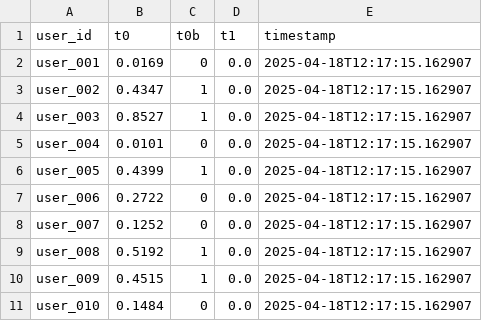
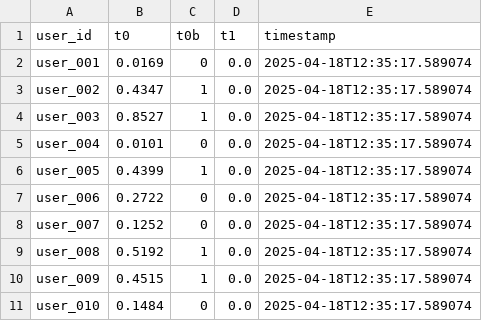
Before and after one commit to Carlosfintech/prometeo_dashboard, a CSV file: 03.Modelo/src/api/mockoon/results.csv, drawn as a sheet.

```diff
--- a/03.Modelo/src/api/mockoon/results.csv
+++ b/03.Modelo/src/api/mockoon/results.csv
@@ -1,11 +1,11 @@
 user_id,t0,t0b,t1,timestamp
-user_001,0.0169,0,0.0,2025-04-18T12:17:15.162907
-user_002,0.4347,1,0.0,2025-04-18T12:17:15.162907
-user_003,0.8527,1,0.0,2025-04-18T12:17:15.162907
-user_004,0.0101,0,0.0,2025-04-18T12:17:15.162907
-user_005,0.4399,1,0.0,2025-04-18T12:17:15.162907
-user_006,0.2722,0,0.0,2025-04-18T12:17:15.162907
-user_007,0.1252,0,0.0,2025-04-18T12:17:15.162907
-user_008,0.5192,1,0.0,2025-04-18T12:17:15.162907
-user_009,0.4515,1,0.0,2025-04-18T12:17:15.162907
-user_010,0.1484,0,0.0,2025-04-18T12:17:15.162907
+user_001,0.0169,0,0.0,2025-04-18T12:35:17.589074
+user_002,0.4347,1,0.0,2025-04-18T12:35:17.589074
+user_003,0.8527,1,0.0,2025-04-18T12:35:17.589074
+user_004,0.0101,0,0.0,2025-04-18T12:35:17.589074
+user_005,0.4399,1,0.0,2025-04-18T12:35:17.589074
+user_006,0.2722,0,0.0,2025-04-18T12:35:17.589074
+user_007,0.1252,0,0.0,2025-04-18T12:35:17.589074
+user_008,0.5192,1,0.0,2025-04-18T12:35:17.589074
+user_009,0.4515,1,0.0,2025-04-18T12:35:17.589074
+user_010,0.1484,0,0.0,2025-04-18T12:35:17.589074
```
Also changed, not shown: 1 other file.
